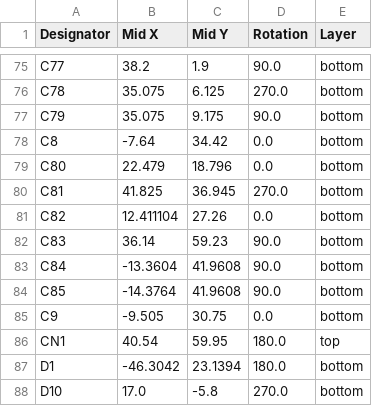
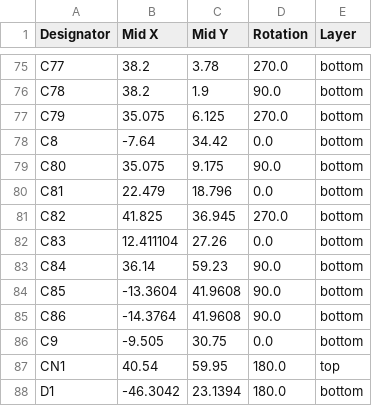
Before and after one commit to Nicolai-Electronics/tanmatsu-hardware, a CSV file: production/positions.csv, drawn as a sheet; only a part is shown, gaps mark what is left out; the shorter side is filled out with more unchanged rows; the diff covers the shown part only; the diff names each change by its address in the sheet, - before the commit and + after, or states it on an @@ line.

```diff
--- a/production/positions.csv
+++ b/production/positions.csv
-C75 (Mid Y): 1.9
+C75 (Mid Y): 3.78
-D75 (Rotation): 90.0
+D75 (Rotation): 270.0
-B76 (Mid X): 35.075
+B76 (Mid X): 38.2
-C76 (Mid Y): 6.125
+C76 (Mid Y): 1.9
-D76 (Rotation): 270.0
+D76 (Rotation): 90.0
-C77 (Mid Y): 9.175
+C77 (Mid Y): 6.125
-D77 (Rotation): 90.0
+D77 (Rotation): 270.0
-B79 (Mid X): 22.479
+B79 (Mid X): 35.075
-C79 (Mid Y): 18.796
+C79 (Mid Y): 9.175
-D79 (Rotation): 0.0
+D79 (Rotation): 90.0
-B80 (Mid X): 41.825
+B80 (Mid X): 22.479
-C80 (Mid Y): 36.945
+C80 (Mid Y): 18.796
-D80 (Rotation): 270.0
+D80 (Rotation): 0.0
-B81 (Mid X): 12.411104
+B81 (Mid X): 41.825
-C81 (Mid Y): 27.26
+C81 (Mid Y): 36.945
-D81 (Rotation): 0.0
+D81 (Rotation): 270.0
-B82 (Mid X): 36.14
+B82 (Mid X): 12.411104
-C82 (Mid Y): 59.23
+C82 (Mid Y): 27.26
-D82 (Rotation): 90.0
+D82 (Rotation): 0.0
-B83 (Mid X): -13.3604
+B83 (Mid X): 36.14
-C83 (Mid Y): 41.9608
+C83 (Mid Y): 59.23
-B84 (Mid X): -14.3764
+B84 (Mid X): -13.3604
+row 85: C86 | -14.3764 | 41.9608 | 90.0 | bottom
```
Also changed, not shown: 32 edited cells elsewhere in this file, production/bom.csv, production/designators.csv, 14 other files.
